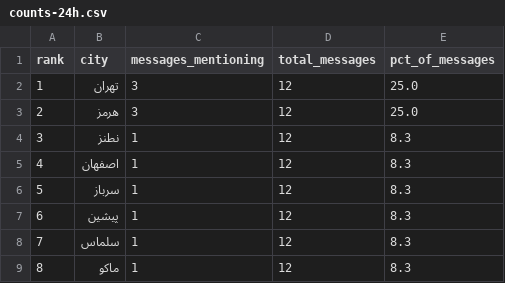
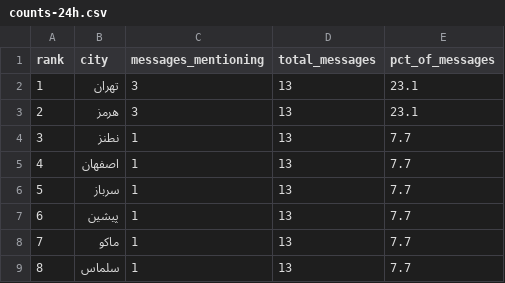
Before and after one commit to Baggiest/ZADAN, a CSV file: public/sample/counts-24h.csv, drawn as a sheet.

```diff
--- a/public/sample/counts-24h.csv
+++ b/public/sample/counts-24h.csv
@@ -1,9 +1,9 @@
 rank,city,messages_mentioning,total_messages,pct_of_messages
-1,تهران,3,12,25.0
-2,هرمز,3,12,25.0
-3,نطنز,1,12,8.3
-4,اصفهان,1,12,8.3
-5,سرباز,1,12,8.3
-6,پیشین,1,12,8.3
-7,سلماس,1,12,8.3
-8,ماکو,1,12,8.3
+1,تهران,3,13,23.1
+2,هرمز,3,13,23.1
+3,نطنز,1,13,7.7
+4,اصفهان,1,13,7.7
+5,سرباز,1,13,7.7
+6,پیشین,1,13,7.7
+7,ماکو,1,13,7.7
+8,سلماس,1,13,7.7
```
Also changed, not shown: public/sample/counts-48h.csv, public/sample/counts-72h.csv, 1 other file.
